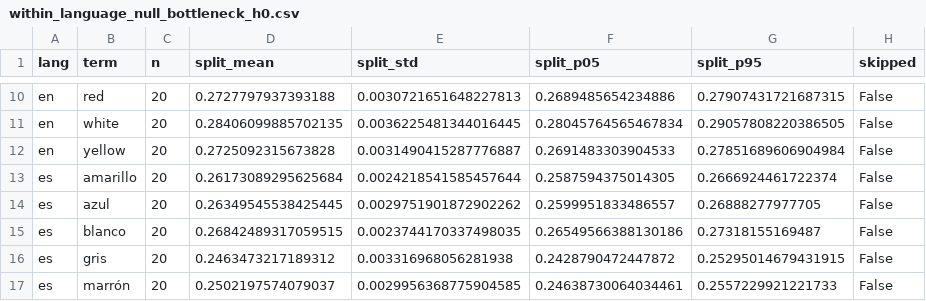
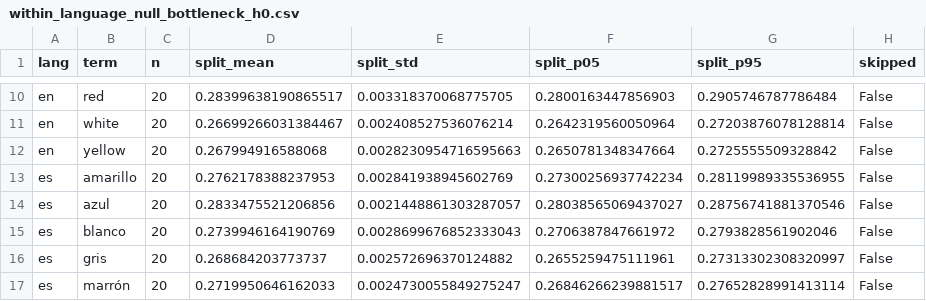
Before and after one commit to brezgis/ph-project, a CSV file: results/phase3_diagram_distances/within_language_null_bottleneck_h0.csv, drawn as a sheet; only a part is shown, gaps mark what is left out; the diff covers the shown part only; the diff names each change by its address in the sheet, - before the commit and + after, or states it on an @@ line.

```diff
--- a/results/phase3_diagram_distances/within_language_null_bottleneck_h0.csv
+++ b/results/phase3_diagram_distances/within_language_null_bottleneck_h0.csv
-D10 (split_mean): 0.2727797937393188
+D10 (split_mean): 0.28399638190865517
-E10 (split_std): 0.0030721651648227813
+E10 (split_std): 0.003318370068775705
-F10 (split_p05): 0.2689485654234886
+F10 (split_p05): 0.2800163447856903
-G10 (split_p95): 0.27907431721687315
+G10 (split_p95): 0.2905746787786484
-D11 (split_mean): 0.28406099885702135
+D11 (split_mean): 0.26699266031384467
-E11 (split_std): 0.0036225481344016445
+E11 (split_std): 0.002408527536076214
-F11 (split_p05): 0.28045764565467834
+F11 (split_p05): 0.2642319560050964
-G11 (split_p95): 0.29057808220386505
+G11 (split_p95): 0.27203876078128814
-D12 (split_mean): 0.2725092315673828
+D12 (split_mean): 0.267994916588068
-E12 (split_std): 0.0031490415287776887
+E12 (split_std): 0.0028230954716595663
-F12 (split_p05): 0.2691483303904533
+F12 (split_p05): 0.2650781348347664
-G12 (split_p95): 0.27851689606904984
+G12 (split_p95): 0.2725555509328842
-D13 (split_mean): 0.26173089295625684
+D13 (split_mean): 0.2762178388237953
-E13 (split_std): 0.0024218541585457644
+E13 (split_std): 0.002841938945602769
-F13 (split_p05): 0.2587594375014305
+F13 (split_p05): 0.27300256937742234
-G13 (split_p95): 0.2666924461722374
+G13 (split_p95): 0.28119989335536955
-D14 (split_mean): 0.26349545538425445
+D14 (split_mean): 0.2833475521206856
-E14 (split_std): 0.0029751901872902262
+E14 (split_std): 0.0021448861303287057
-F14 (split_p05): 0.2599951833486557
+F14 (split_p05): 0.28038565069437027
-G14 (split_p95): 0.26888277977705
+G14 (split_p95): 0.28756741881370546
-D15 (split_mean): 0.26842489317059515
+D15 (split_mean): 0.2739946164190769
-E15 (split_std): 0.0023744170337498035
+E15 (split_std): 0.0028699676852333043
-F15 (split_p05): 0.26549566388130186
+F15 (split_p05): 0.2706387847661972
-G15 (split_p95): 0.27318155169487
+G15 (split_p95): 0.2793828561902046
-D16 (split_mean): 0.2463473217189312
+D16 (split_mean): 0.268684203773737
-E16 (split_std): 0.003316968056281938
+E16 (split_std): 0.002572696370124882
-F16 (split_p05): 0.2428790472447872
+F16 (split_p05): 0.2655259475111961
-G16 (split_p95): 0.25295014679431915
+G16 (split_p95): 0.27313302308320997
-D17 (split_mean): 0.2502197574079037
+D17 (split_mean): 0.2719950646162033
-E17 (split_std): 0.0029956368775904585
+E17 (split_std): 0.0024730055849275247
-F17 (split_p05): 0.24638730064034461
+F17 (split_p05): 0.26846266239881517
-G17 (split_p95): 0.2557229921221733
+G17 (split_p95): 0.27652828991413114
```
Also changed, not shown: 104 edited cells elsewhere in this file, results/phase3_comparison/summary.csv, results/phase3_diagram_distances/per_domain_perm.csv, 34 other files.
